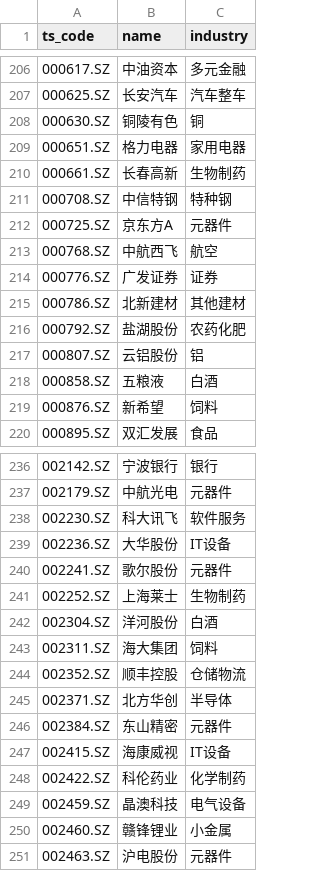
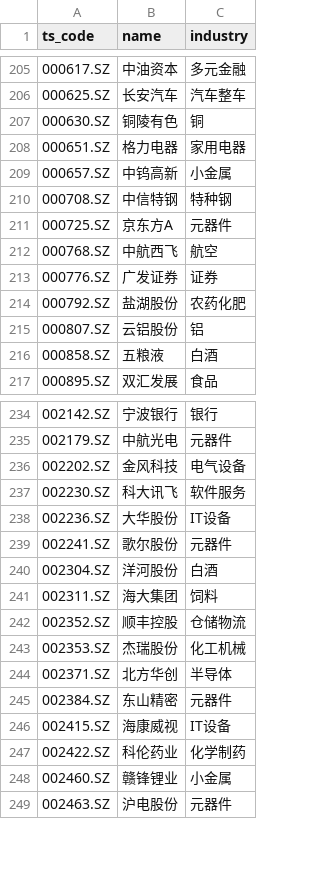
Before and after one commit to Johnny-xuan/M2-Alpha, a CSV file: build/cache/basic.csv, drawn as a sheet; only a part is shown, gaps mark what is left out; the diff covers the shown part only.

```diff
--- a/build/cache/basic.csv
+++ b/build/cache/basic.csv
@@ -209,3 +208,3 @@ ts_code,name,industry
 000651.SZ,格力电器,家用电器
-000661.SZ,长春高新,生物制药
+000657.SZ,中钨高新,小金属
 000708.SZ,中信特钢,特种钢
@@ -214,3 +213,2 @@ ts_code,name,industry
 000776.SZ,广发证券,证券
-000786.SZ,北新建材,其他建材
 000792.SZ,盐湖股份,农药化肥
@@ -218,3 +216,2 @@ ts_code,name,industry
 000858.SZ,五粮液,白酒
-000876.SZ,新希望,饲料
 000895.SZ,双汇发展,食品
@@ -237,2 +235,3 @@ ts_code,name,industry
 002179.SZ,中航光电,元器件
+002202.SZ,金风科技,电气设备
 002230.SZ,科大讯飞,软件服务
@@ -240,3 +239,2 @@ ts_code,name,industry
 002241.SZ,歌尔股份,元器件
-002252.SZ,上海莱士,生物制药
 002304.SZ,洋河股份,白酒
@@ -244,2 +242,3 @@ ts_code,name,industry
 002352.SZ,顺丰控股,仓储物流
+002353.SZ,杰瑞股份,化工机械
 002371.SZ,北方华创,半导体
@@ -248,3 +247,2 @@ ts_code,name,industry
 002422.SZ,科伦药业,化学制药
-002459.SZ,晶澳科技,电气设备
 002460.SZ,赣锋锂业,小金属
```
Also changed, not shown: 16 added rows and 14 removed rows elsewhere in this file, 4 other files.
